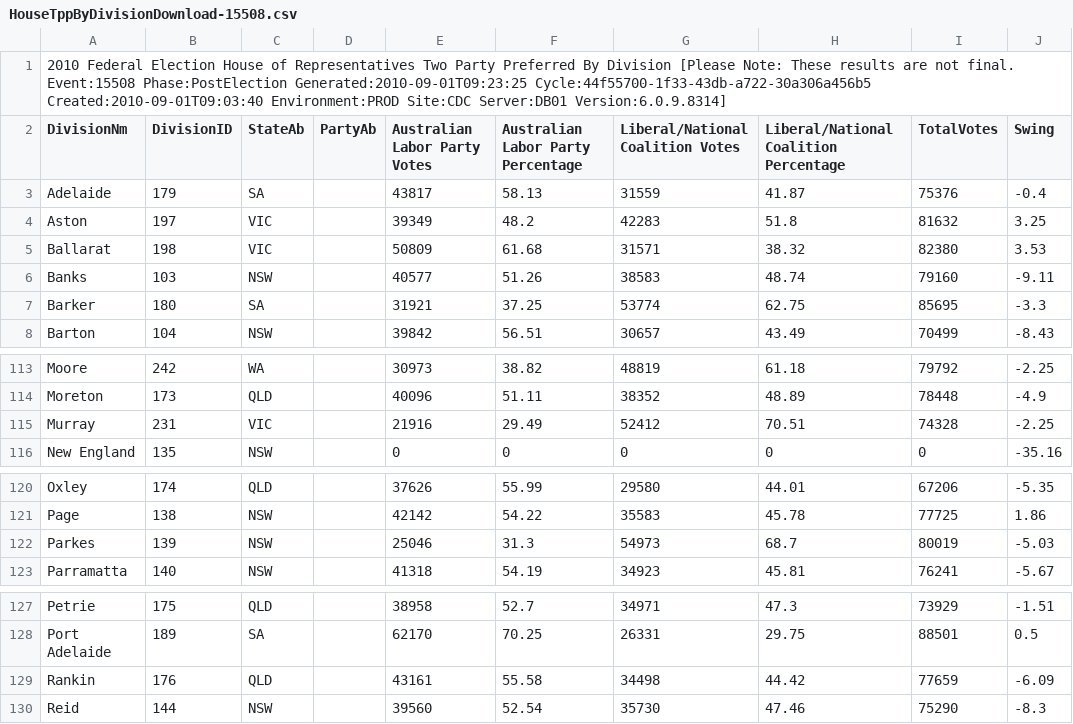
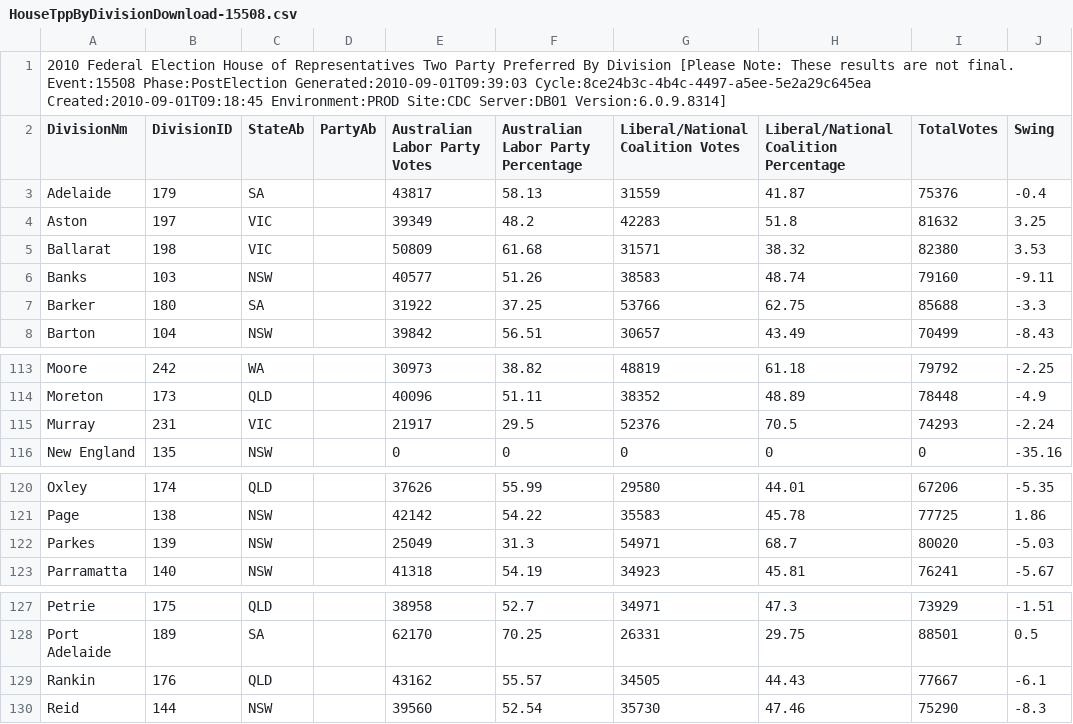
Before and after one commit to d1b/AustralianFederalElection2010CSV, a CSV file: HouseTppByDivisionDownload-15508.csv, drawn as a sheet; only a part is shown, gaps mark what is left out.

```diff
--- a/HouseTppByDivisionDownload-15508.csv
+++ b/HouseTppByDivisionDownload-15508.csv
@@ -1,2 +1,2 @@
-2010 Federal Election House of Representatives Two Party Preferred By Division [Please Note: These results are not final. Event:15508 Phase:PostElection Generated:2010-09-01T09:23:25 Cycle:44f55700-1f33-43db-a722-30a306a456b5 Created:2010-09-01T09:03:40 Environment:PROD Site:CDC Server:DB01 Version:6.0.9.8314]
+2010 Federal Election House of Representatives Two Party Preferred By Division [Please Note: These results are not final. Event:15508 Phase:PostElection Generated:2010-09-01T09:39:03 Cycle:8ce24b3c-4b4c-4497-a5ee-5e2a29c645ea Created:2010-09-01T09:18:45 Environment:PROD Site:CDC Server:DB01 Version:6.0.9.8314]
 DivisionNm,DivisionID,StateAb,PartyAb,Australian Labor Party Votes,Australian Labor Party Percentage,Liberal/National Coalition Votes,Liberal/National Coalition Percentage,TotalVotes,Swing
@@ -6,3 +6,3 @@ Ballarat,198,VIC,,50809,61.68,31571,38.32,82380,3.53
 Banks,103,NSW,,40577,51.26,38583,48.74,79160,-9.11
-Barker,180,SA,,31921,37.25,53774,62.75,85695,-3.3
+Barker,180,SA,,31922,37.25,53766,62.75,85688,-3.3
 Barton,104,NSW,,39842,56.51,30657,43.49,70499,-8.43
@@ -114,3 +114,3 @@ Moore,242,WA,,30973,38.82,48819,61.18,79792,-2.25
 Moreton,173,QLD,,40096,51.11,38352,48.89,78448,-4.9
-Murray,231,VIC,,21916,29.49,52412,70.51,74328,-2.25
+Murray,231,VIC,,21917,29.5,52376,70.5,74293,-2.24
 New England,135,NSW,,0,0,0,0,0,-35.16
@@ -121,3 +121,3 @@ Oxley,174,QLD,,37626,55.99,29580,44.01,67206,-5.35
 Page,138,NSW,,42142,54.22,35583,45.78,77725,1.86
-Parkes,139,NSW,,25046,31.3,54973,68.7,80019,-5.03
+Parkes,139,NSW,,25049,31.3,54971,68.7,80020,-5.03
 Parramatta,140,NSW,,41318,54.19,34923,45.81,76241,-5.67
@@ -128,3 +128,3 @@ Petrie,175,QLD,,38958,52.7,34971,47.3,73929,-1.51
 Port Adelaide,189,SA,,62170,70.25,26331,29.75,88501,0.5
-Rankin,176,QLD,,43161,55.58,34498,44.42,77659,-6.09
+Rankin,176,QLD,,43162,55.57,34505,44.43,77667,-6.1
 Reid,144,NSW,,39560,52.54,35730,47.46,75290,-8.3
```
Also changed, not shown: HouseTcpByCandidateByVoteTypeDownload-15508.csv, HouseTppByPollingPlaceDownload-15508.csv, 53 other files.
